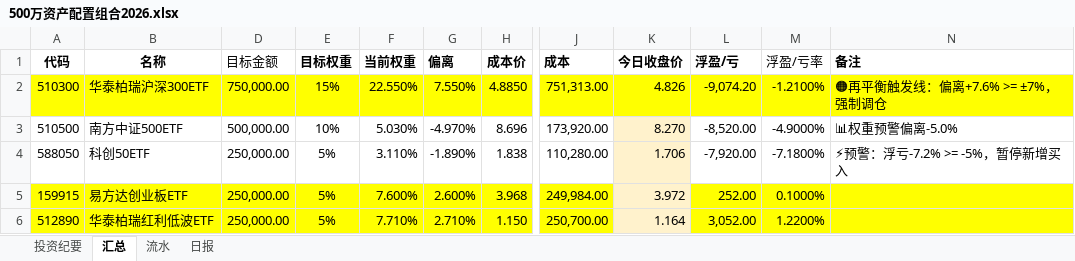
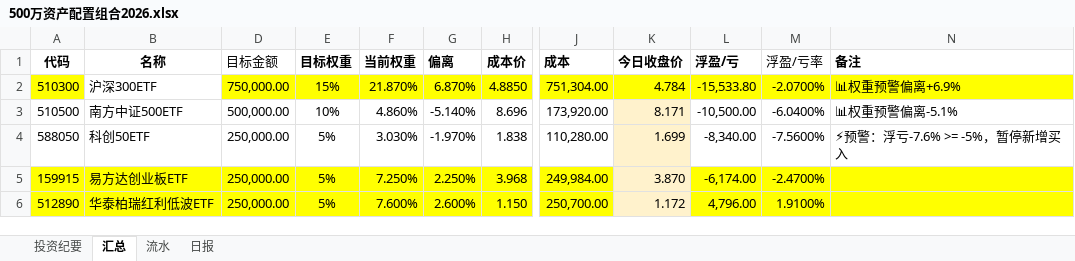
Before and after one commit to wj009-sys/cc-data, an Excel workbook: 500万资产配置组合2026.xlsx, sheet 汇总, drawn as a sheet; only a part is shown, gaps mark what is left out; values as stored, in another font and other column widths than the file's, no borders; the diff covers the shown part only; the diff names each change by its address in the sheet, - before the commit and + after, or states it on an @@ line.

```diff
--- a/500万资产配置组合2026.xlsx (sheet 汇总)
+++ b/500万资产配置组合2026.xlsx (sheet 汇总)
-B2 (名称): 华泰柏瑞沪深300ETF
+B2 (名称): 沪深300ETF
-B2 fill: #FFFF00
+B2 fill: none
-F2 (当前权重): 22.550%
+F2 (当前权重): 21.870%
-G2 (偏离): 7.550%
+G2 (偏离): 6.870%
-J2 (成本): 751,313.00
+J2 (成本): 751,304.00
-K2 (今日收盘价): 4.826
+K2 (今日收盘价): 4.784
-L2 (浮盈/亏): -9,074.20
+L2 (浮盈/亏): -15,533.80
-M2 (浮盈/亏率): -1.2100%
+M2 (浮盈/亏率): -2.0700%
-N2 (备注): 🟠再平衡触发线：偏离+7.6% >= ±7%，强制调仓
+N2 (备注): 📊权重预警偏离+6.9%
-F3 (当前权重): 5.030%
+F3 (当前权重): 4.860%
-G3 (偏离): -4.970%
+G3 (偏离): -5.140%
-K3 (今日收盘价): 8.270
+K3 (今日收盘价): 8.171
-L3 (浮盈/亏): -8,520.00
+L3 (浮盈/亏): -10,500.00
-M3 (浮盈/亏率): -4.9000%
+M3 (浮盈/亏率): -6.0400%
-N3 (备注): 📊权重预警偏离-5.0%
+N3 (备注): 📊权重预警偏离-5.1%
-F4 (当前权重): 3.110%
+F4 (当前权重): 3.030%
-G4 (偏离): -1.890%
+G4 (偏离): -1.970%
-K4 (今日收盘价): 1.706
+K4 (今日收盘价): 1.699
-L4 (浮盈/亏): -7,920.00
+L4 (浮盈/亏): -8,340.00
-M4 (浮盈/亏率): -7.1800%
+M4 (浮盈/亏率): -7.5600%
-N4 (备注): ⚡预警：浮亏-7.2% >= -5%，暂停新增买入
+N4 (备注): ⚡预警：浮亏-7.6% >= -5%，暂停新增买入
-F5 (当前权重): 7.600%
+F5 (当前权重): 7.250%
-G5 (偏离): 2.600%
+G5 (偏离): 2.250%
-K5 (今日收盘价): 3.972
+K5 (今日收盘价): 3.870
-L5 (浮盈/亏): 252.00
+L5 (浮盈/亏): -6,174.00
-M5 (浮盈/亏率): 0.1000%
+M5 (浮盈/亏率): -2.4700%
-F6 (当前权重): 7.710%
+F6 (当前权重): 7.600%
-G6 (偏离): 2.710%
+G6 (偏离): 2.600%
-K6 (今日收盘价): 1.164
+K6 (今日收盘价): 1.172
-L6 (浮盈/亏): 3,052.00
+L6 (浮盈/亏): 4,796.00
-M6 (浮盈/亏率): 1.2200%
+M6 (浮盈/亏率): 1.9100%
```
Also changed, not shown: 3 added rows and 41 edited cells elsewhere in this sheet, sheet 日报, sheet 流水, 3 other files.
